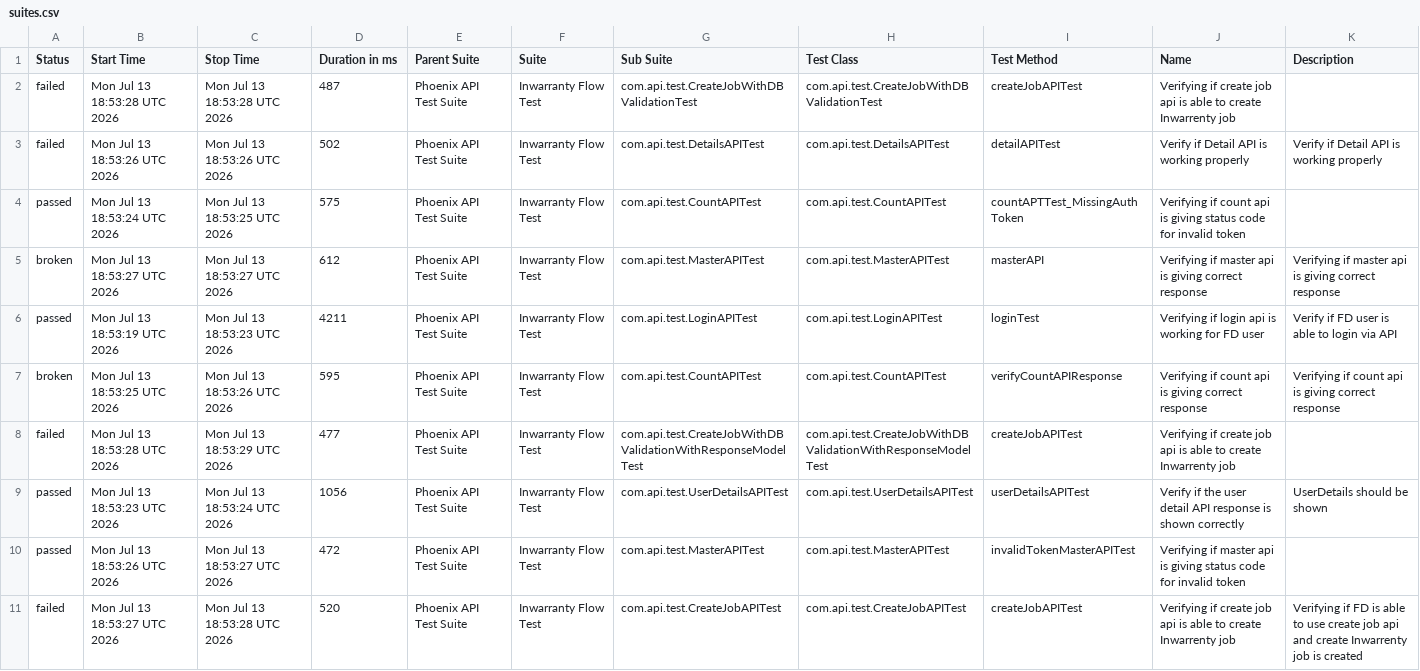
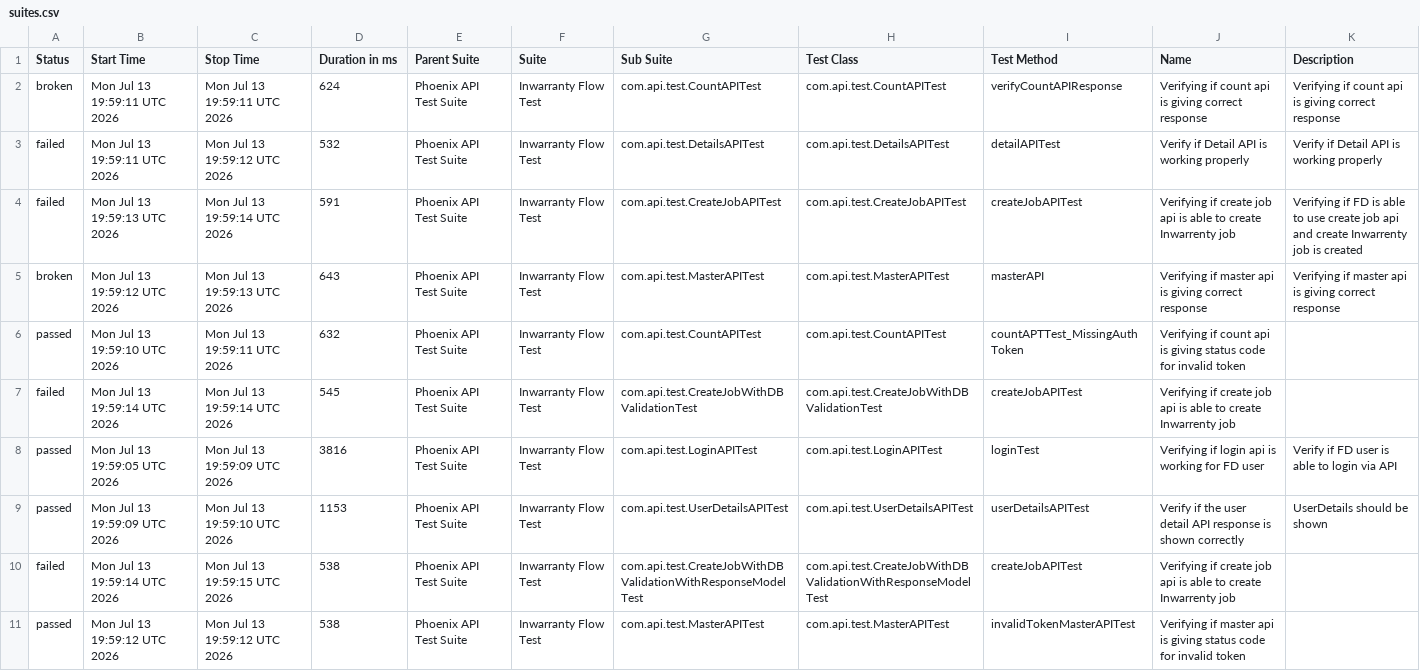
Before and after one commit to manasi7830/PhoneixTestAutomationFramework, a CSV file: data/suites.csv, drawn as a sheet; removed rows and columns are numbered as before the commit, all else as after; the diff names each change by its address in the sheet, - before the commit and + after, or states it on an @@ line.

```diff
--- a/data/suites.csv
+++ b/data/suites.csv
-row 2: failed | Mon Jul 13 18:53:28 UTC 2026 | Mon Jul 13 18:53:28 UTC 2026 | 487 | Phoenix API Test Suite | Inwarranty Flow Test | com.api.test.CreateJobWithDBValidationTest | com.api.test.CreateJobWithDBValidationTest | createJobAPITest | Verifying if create job api is able to create Inwarrenty job
+row 2: broken | Mon Jul 13 19:59:11 UTC 2026 | Mon Jul 13 19:59:11 UTC 2026 | 624 | Phoenix API Test Suite | Inwarranty Flow Test | com.api.test.CountAPITest | com.api.test.CountAPITest | verifyCountAPIResponse | Verifying if count api is giving correct response | Verifying if count api is giving correct response
-B3 (Start Time): Mon Jul 13 18:53:26 UTC 2026
+B3 (Start Time): Mon Jul 13 19:59:11 UTC 2026
-C3 (Stop Time): Mon Jul 13 18:53:26 UTC 2026
+C3 (Stop Time): Mon Jul 13 19:59:12 UTC 2026
-D3 (Duration in ms): 502
+D3 (Duration in ms): 532
-row 4: passed | Mon Jul 13 18:53:24 UTC 2026 | Mon Jul 13 18:53:25 UTC 2026 | 575 | Phoenix API Test Suite | Inwarranty Flow Test | com.api.test.CountAPITest | com.api.test.CountAPITest | countAPTTest_MissingAuthToken | Verifying if count api is giving status code for invalid token
+row 4: failed | Mon Jul 13 19:59:13 UTC 2026 | Mon Jul 13 19:59:14 UTC 2026 | 591 | Phoenix API Test Suite | Inwarranty Flow Test | com.api.test.CreateJobAPITest | com.api.test.CreateJobAPITest | createJobAPITest | Verifying if create job api is able to create Inwarrenty job | Verifying if FD is able to use create job api and create Inwarrenty job is created
-B5 (Start Time): Mon Jul 13 18:53:27 UTC 2026
+B5 (Start Time): Mon Jul 13 19:59:12 UTC 2026
-C5 (Stop Time): Mon Jul 13 18:53:27 UTC 2026
+C5 (Stop Time): Mon Jul 13 19:59:13 UTC 2026
-D5 (Duration in ms): 612
+D5 (Duration in ms): 643
-B6 (Start Time): Mon Jul 13 18:53:19 UTC 2026
+B6 (Start Time): Mon Jul 13 19:59:10 UTC 2026
-C6 (Stop Time): Mon Jul 13 18:53:23 UTC 2026
+C6 (Stop Time): Mon Jul 13 19:59:11 UTC 2026
-D6 (Duration in ms): 4211
+D6 (Duration in ms): 632
-G6 (Sub Suite): com.api.test.LoginAPITest
+G6 (Sub Suite): com.api.test.CountAPITest
-H6 (Test Class): com.api.test.LoginAPITest
+H6 (Test Class): com.api.test.CountAPITest
-I6 (Test Method): loginTest
+I6 (Test Method): countAPTTest_MissingAuthToken
-J6 (Name): Verifying if login api is working for FD user
+J6 (Name): Verifying if count api is giving status code for invalid token
-K6 (Description): Verify if FD user is able to login via API
+K6 (Description): (empty)
-row 7: broken | Mon Jul 13 18:53:25 UTC 2026 | Mon Jul 13 18:53:26 UTC 2026 | 595 | Phoenix API Test Suite | Inwarranty Flow Test | com.api.test.CountAPITest | com.api.test.CountAPITest | verifyCountAPIResponse | Verifying if count api is giving correct response | Verifying if count api is giving correct response
-B7 (Start Time): Mon Jul 13 18:53:28 UTC 2026
+B7 (Start Time): Mon Jul 13 19:59:14 UTC 2026
-C7 (Stop Time): Mon Jul 13 18:53:29 UTC 2026
+C7 (Stop Time): Mon Jul 13 19:59:14 UTC 2026
-D7 (Duration in ms): 477
+D7 (Duration in ms): 545
-G7 (Sub Suite): com.api.test.CreateJobWithDBValidationWithResponseModelTest
+G7 (Sub Suite): com.api.test.CreateJobWithDBValidationTest
-H7 (Test Class): com.api.test.CreateJobWithDBValidationWithResponseModelTest
+H7 (Test Class): com.api.test.CreateJobWithDBValidationTest
+row 8: passed | Mon Jul 13 19:59:05 UTC 2026 | Mon Jul 13 19:59:09 UTC 2026 | 3816 | Phoenix API Test Suite | Inwarranty Flow Test | com.api.test.LoginAPITest | com.api.test.LoginAPITest | loginTest | Verifying if login api is working for FD user | Verify if FD user is able to login via API
-B9 (Start Time): Mon Jul 13 18:53:23 UTC 2026
+B9 (Start Time): Mon Jul 13 19:59:09 UTC 2026
-C9 (Stop Time): Mon Jul 13 18:53:24 UTC 2026
+C9 (Stop Time): Mon Jul 13 19:59:10 UTC 2026
-D9 (Duration in ms): 1056
+D9 (Duration in ms): 1153
+row 10: failed | Mon Jul 13 19:59:14 UTC 2026 | Mon Jul 13 19:59:15 UTC 2026 | 538 | Phoenix API Test Suite | Inwarranty Flow Test | com.api.test.CreateJobWithDBValidationWithResponseModelTest | com.api.test.CreateJobWithDBValidationWithResponseModelTest | createJobAPITest | Verifying if create job api is able to create Inwarrenty job
-B11 (Start Time): Mon Jul 13 18:53:26 UTC 2026
+B11 (Start Time): Mon Jul 13 19:59:12 UTC 2026
-C11 (Stop Time): Mon Jul 13 18:53:27 UTC 2026
+C11 (Stop Time): Mon Jul 13 19:59:12 UTC 2026
-D11 (Duration in ms): 472
+D11 (Duration in ms): 538
-row 11: failed | Mon Jul 13 18:53:27 UTC 2026 | Mon Jul 13 18:53:28 UTC 2026 | 520 | Phoenix API Test Suite | Inwarranty Flow Test | com.api.test.CreateJobAPITest | com.api.test.CreateJobAPITest | createJobAPITest | Verifying if create job api is able to create Inwarrenty job | Verifying if FD is able to use create job api and create Inwarrenty job is created
```
Also changed, not shown: data/behaviors.csv, 57 other files.
